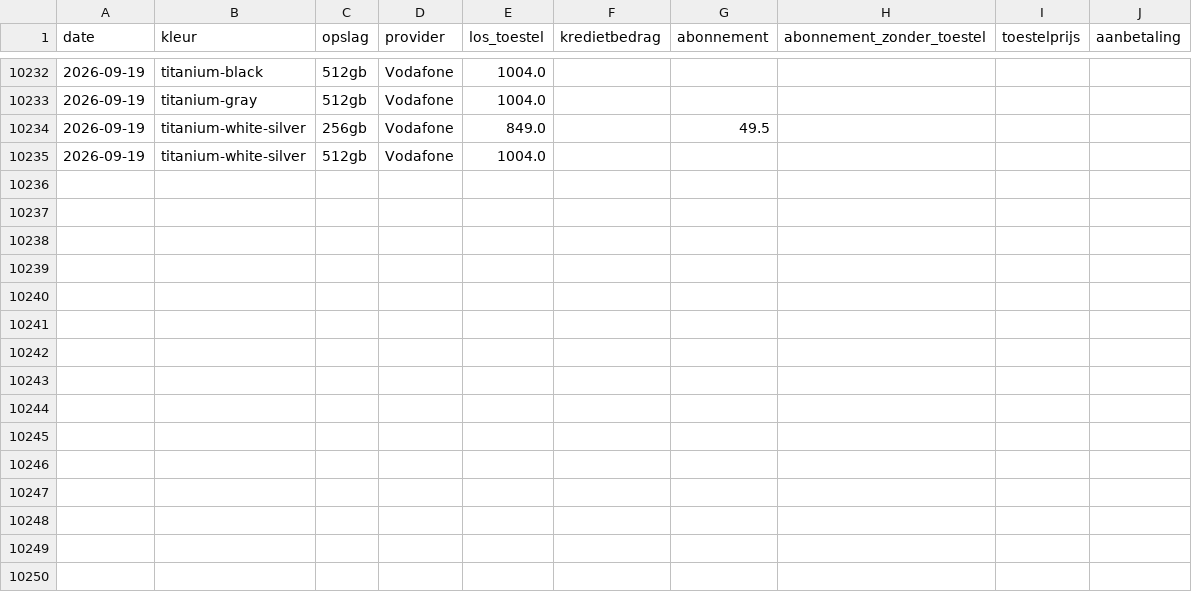
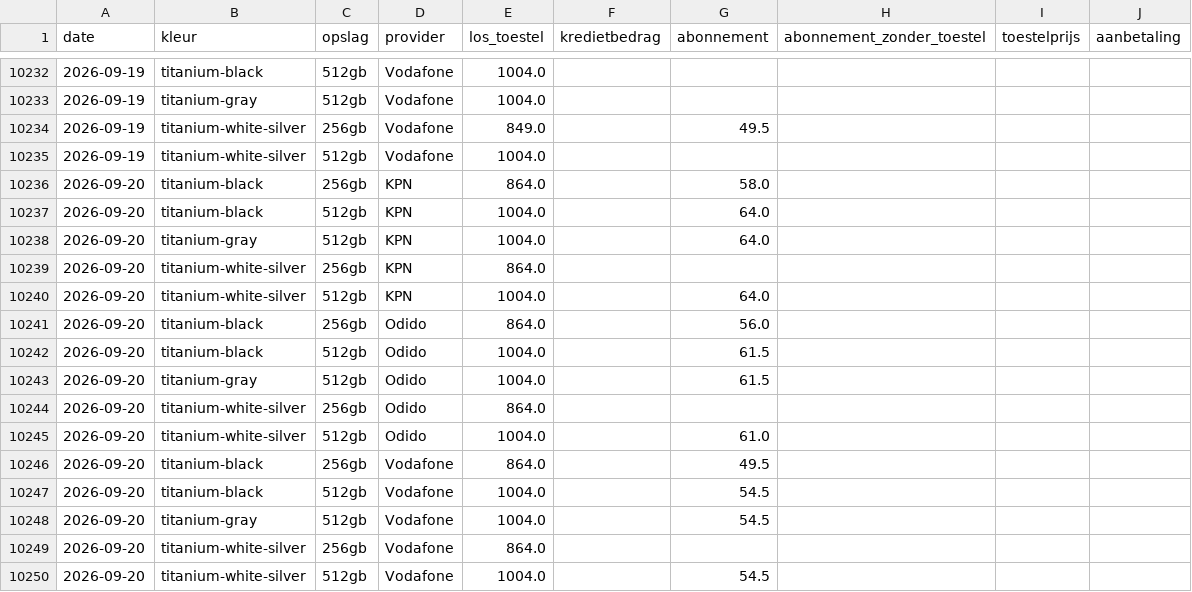
Before and after one commit to RustedData/mobielnl-pricecheck, a CSV file: prijzen_s25_ultra.csv, drawn as a sheet; only a part is shown, gaps mark what is left out.

```diff
--- a/prijzen_s25_ultra.csv
+++ b/prijzen_s25_ultra.csv
@@ -10235 +10235,16 @@ date,kleur,opslag,provider,los_toestel,kredietbedrag,abonnement,abonnement_zonde
 2026-09-19,titanium-white-silver,512gb,Vodafone,1004.0,,,,,
+2026-09-20,titanium-black,256gb,KPN,864.0,,58.0,,,
+2026-09-20,titanium-black,512gb,KPN,1004.0,,64.0,,,
+2026-09-20,titanium-gray,512gb,KPN,1004.0,,64.0,,,
+2026-09-20,titanium-white-silver,256gb,KPN,864.0,,,,,
+2026-09-20,titanium-white-silver,512gb,KPN,1004.0,,64.0,,,
+2026-09-20,titanium-black,256gb,Odido,864.0,,56.0,,,
+2026-09-20,titanium-black,512gb,Odido,1004.0,,61.5,,,
+2026-09-20,titanium-gray,512gb,Odido,1004.0,,61.5,,,
+2026-09-20,titanium-white-silver,256gb,Odido,864.0,,,,,
+2026-09-20,titanium-white-silver,512gb,Odido,1004.0,,61.0,,,
+2026-09-20,titanium-black,256gb,Vodafone,864.0,,49.5,,,
+2026-09-20,titanium-black,512gb,Vodafone,1004.0,,54.5,,,
+2026-09-20,titanium-gray,512gb,Vodafone,1004.0,,54.5,,,
+2026-09-20,titanium-white-silver,256gb,Vodafone,864.0,,,,,
+2026-09-20,titanium-white-silver,512gb,Vodafone,1004.0,,54.5,,,
```
